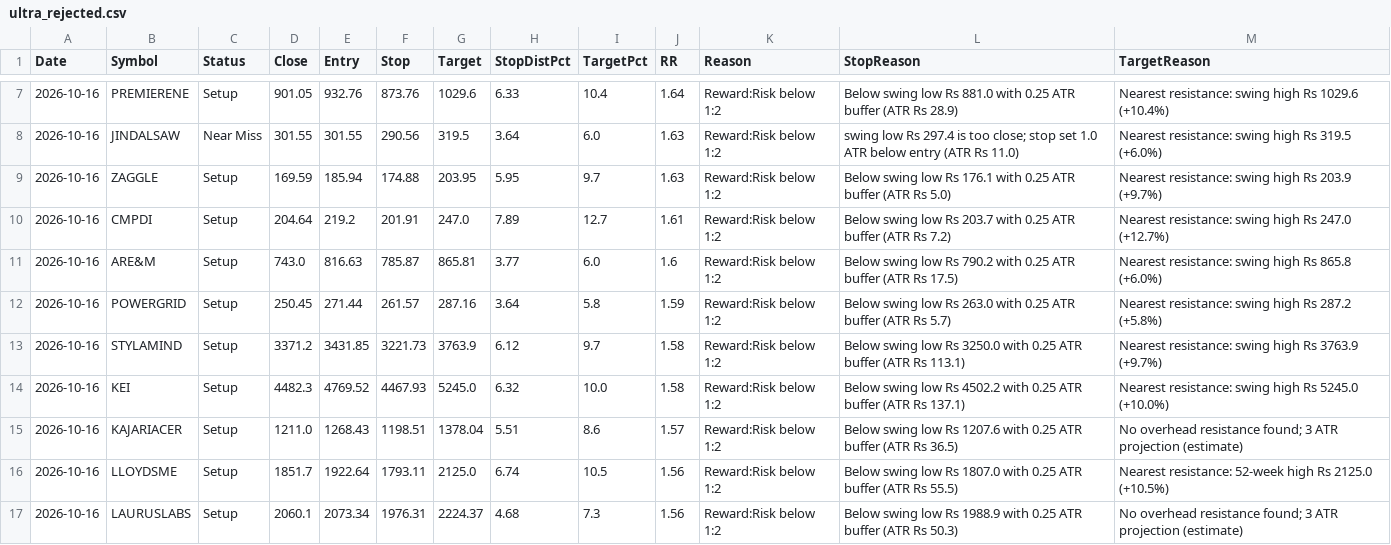
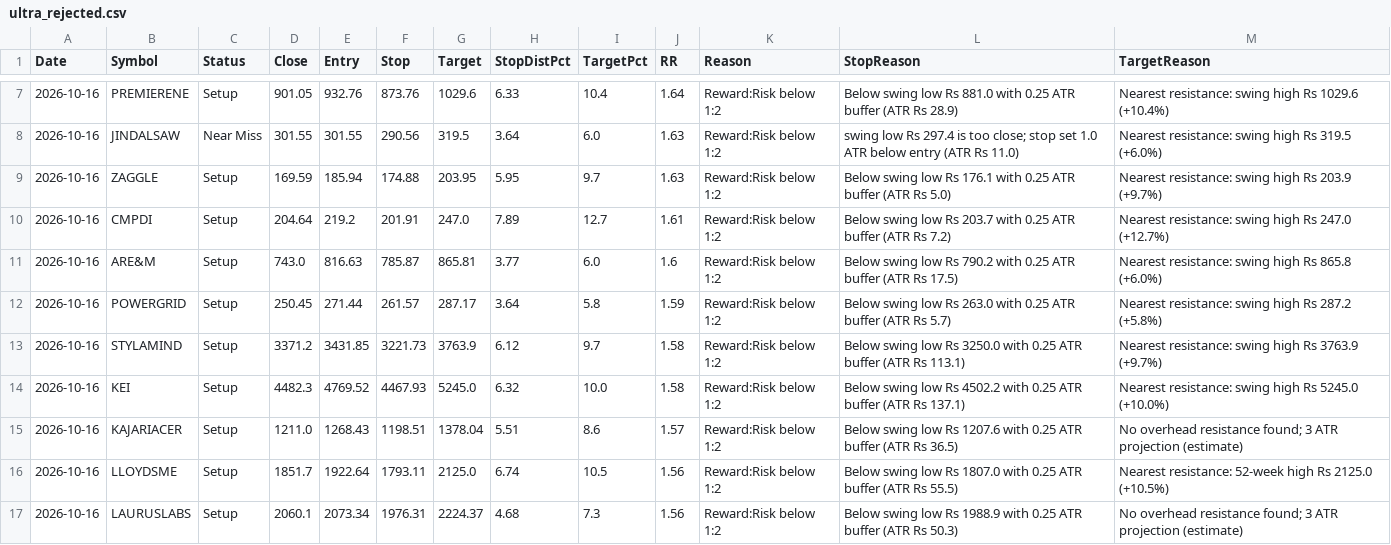
Before and after one commit to Venkey-stocks/stock-radar, a CSV file: data/ultra_rejected.csv, drawn as a sheet; only a part is shown, gaps mark what is left out.

```diff
--- a/data/ultra_rejected.csv
+++ b/data/ultra_rejected.csv
@@ -11,3 +11,3 @@ Date,Symbol,Status,Close,Entry,Stop,Target,StopDistPct,TargetPct,RR,Reason,StopR
 2026-10-16,ARE&M,Setup,743.0,816.63,785.87,865.81,3.77,6.0,1.6,Reward:Risk below 1:2,Below swing low Rs 790.2 with 0.25 ATR buffer (ATR Rs 17.5),Nearest resistance: swing high Rs 865.8 (+6.0%)
-2026-10-16,POWERGRID,Setup,250.45,271.44,261.57,287.16,3.64,5.8,1.59,Reward:Risk below 1:2,Below swing low Rs 263.0 with 0.25 ATR buffer (ATR Rs 5.7),Nearest resistance: swing high Rs 287.2 (+5.8%)
+2026-10-16,POWERGRID,Setup,250.45,271.44,261.57,287.17,3.64,5.8,1.59,Reward:Risk below 1:2,Below swing low Rs 263.0 with 0.25 ATR buffer (ATR Rs 5.7),Nearest resistance: swing high Rs 287.2 (+5.8%)
 2026-10-16,STYLAMIND,Setup,3371.2,3431.85,3221.73,3763.9,6.12,9.7,1.58,Reward:Risk below 1:2,Below swing low Rs 3250.0 with 0.25 ATR buffer (ATR Rs 113.1),Nearest resistance: swing high Rs 3763.9 (+9.7%)
```
Also changed, not shown: data/events.csv, 4 other files.
